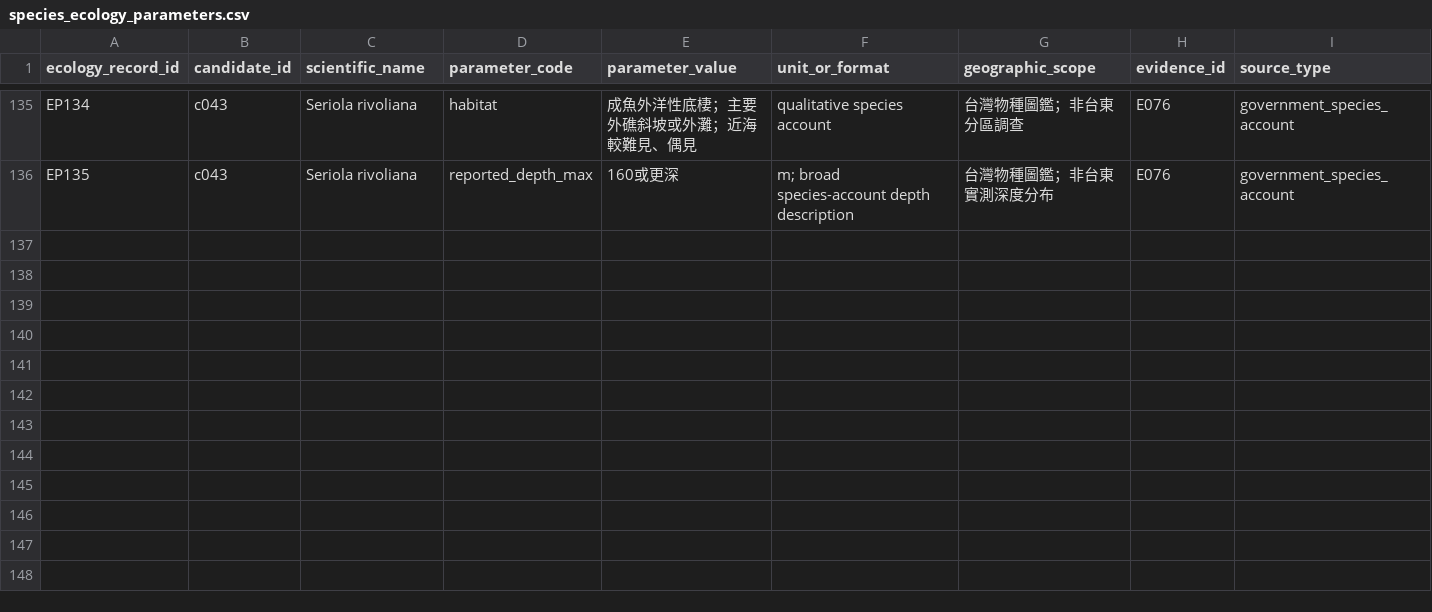
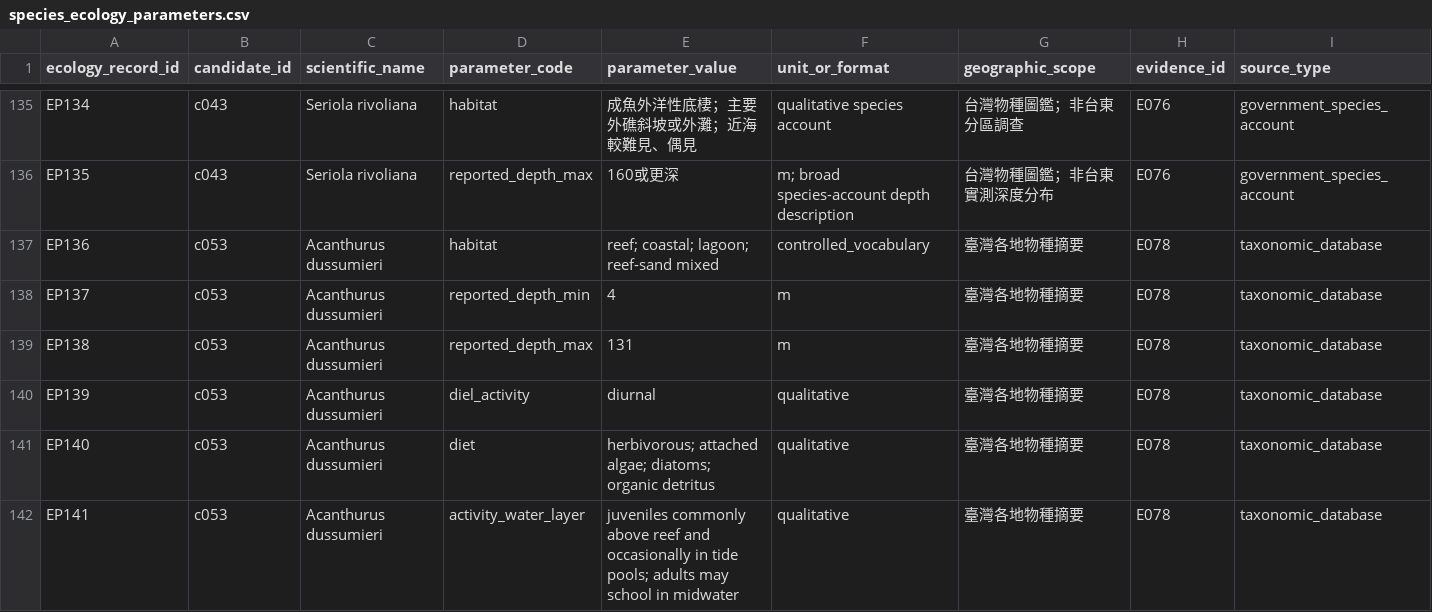
Before and after one commit to fb326549-lang/fishing-intelligence, a CSV file: P1/species/species_ecology_parameters.csv, drawn as a sheet; only a part is shown, gaps mark what is left out; rows hold the shown columns only; the diff names each change by its address in the sheet, - before the commit and + after, or states it on an @@ line.

```diff
--- a/P1/species/species_ecology_parameters.csv
+++ b/P1/species/species_ecology_parameters.csv
+row 137: EP136 | c053 | Acanthurus dussumieri | habitat | reef; coastal; lagoon; reef-sand mixed | controlled_vocabulary | 臺灣各地物種摘要 | E078 | taxonomic_database
+row 138: EP137 | c053 | Acanthurus dussumieri | reported_depth_min | 4 | m | 臺灣各地物種摘要 | E078 | taxonomic_database
+row 139: EP138 | c053 | Acanthurus dussumieri | reported_depth_max | 131 | m | 臺灣各地物種摘要 | E078 | taxonomic_database
+row 140: EP139 | c053 | Acanthurus dussumieri | diel_activity | diurnal | qualitative | 臺灣各地物種摘要 | E078 | taxonomic_database
+row 141: EP140 | c053 | Acanthurus dussumieri | diet | herbivorous; attached algae; diatoms; organic detritus | qualitative | 臺灣各地物種摘要 | E078 | taxonomic_database
+row 142: EP141 | c053 | Acanthurus dussumieri | activity_water_layer | juveniles commonly above reef and occasionally in tide pools; adults may school in midwater | qualitative | 臺灣各地物種摘要 | E078 | taxonomic_database
```
Also changed, not shown: P1/species/species_evidence_register.csv, P2/species/species_indicator_model_profiles.csv, 6 other files.
